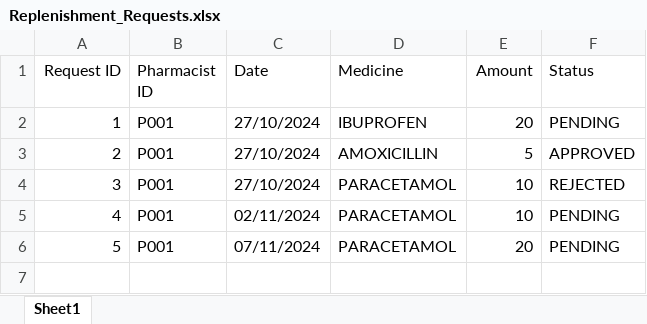
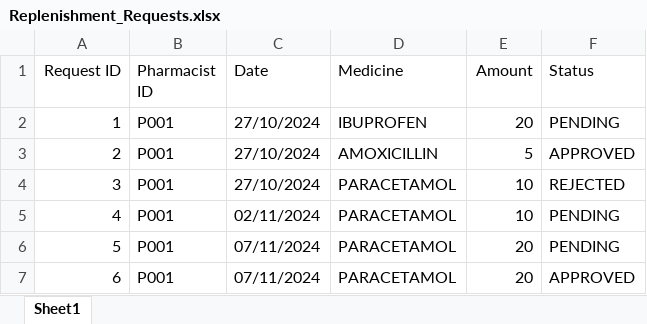
Before and after one commit to theresatree/SC2002, an Excel workbook: sc2002/src/main/resources/Replenishment_Requests.xlsx, sheet Sheet1, drawn as a sheet; values as stored, in another font and other column widths than the file's, no borders; the diff names each change by its address in the sheet, - before the commit and + after, or states it on an @@ line.

```diff
--- a/sc2002/src/main/resources/Replenishment_Requests.xlsx (sheet Sheet1)
+++ b/sc2002/src/main/resources/Replenishment_Requests.xlsx (sheet Sheet1)
+row 7: 6 | P001 | 07/11/2024 | PARACETAMOL | 20 | APPROVED
```
Also changed, not shown: sc2002/src/main/resources/Appointment_Outcomes.xlsx, sc2002/src/main/resources/Medicine_List.xlsx, 5 other files.
